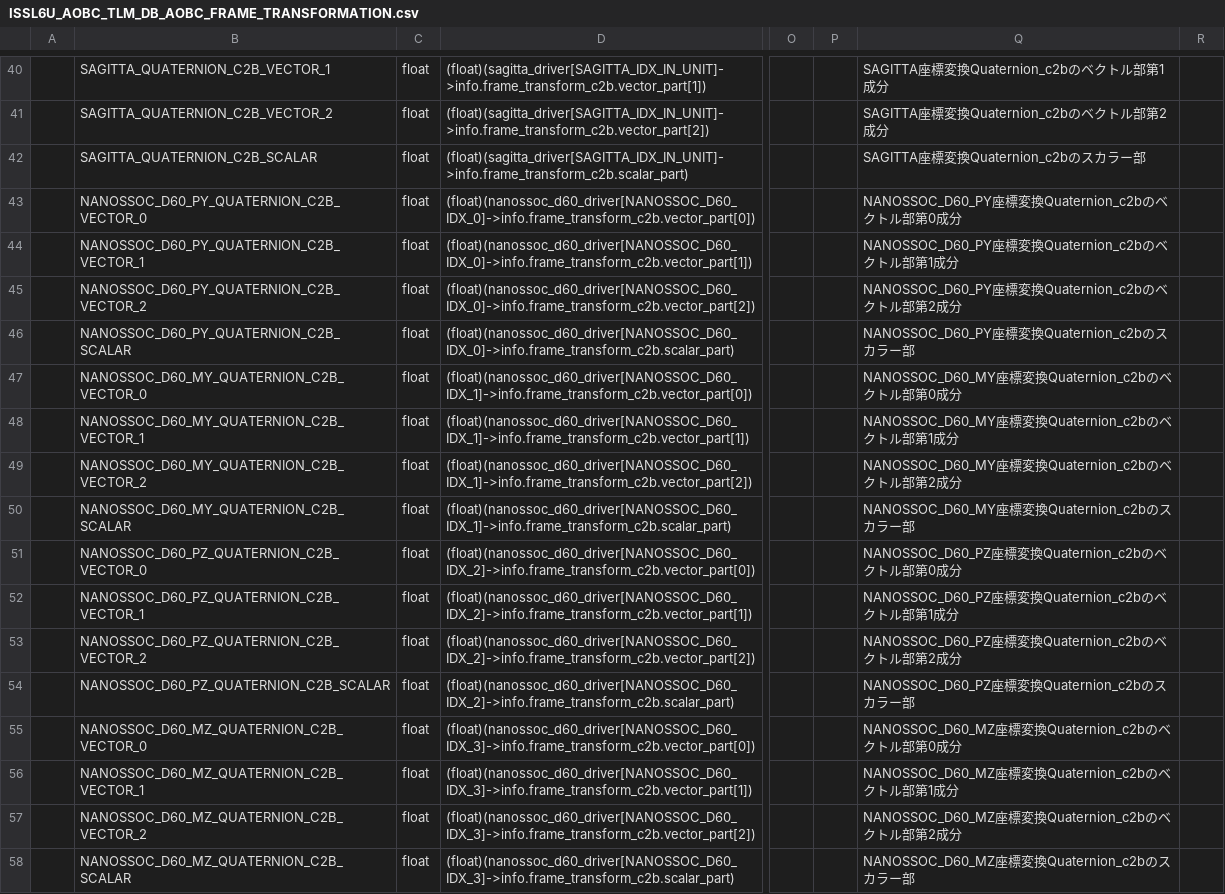
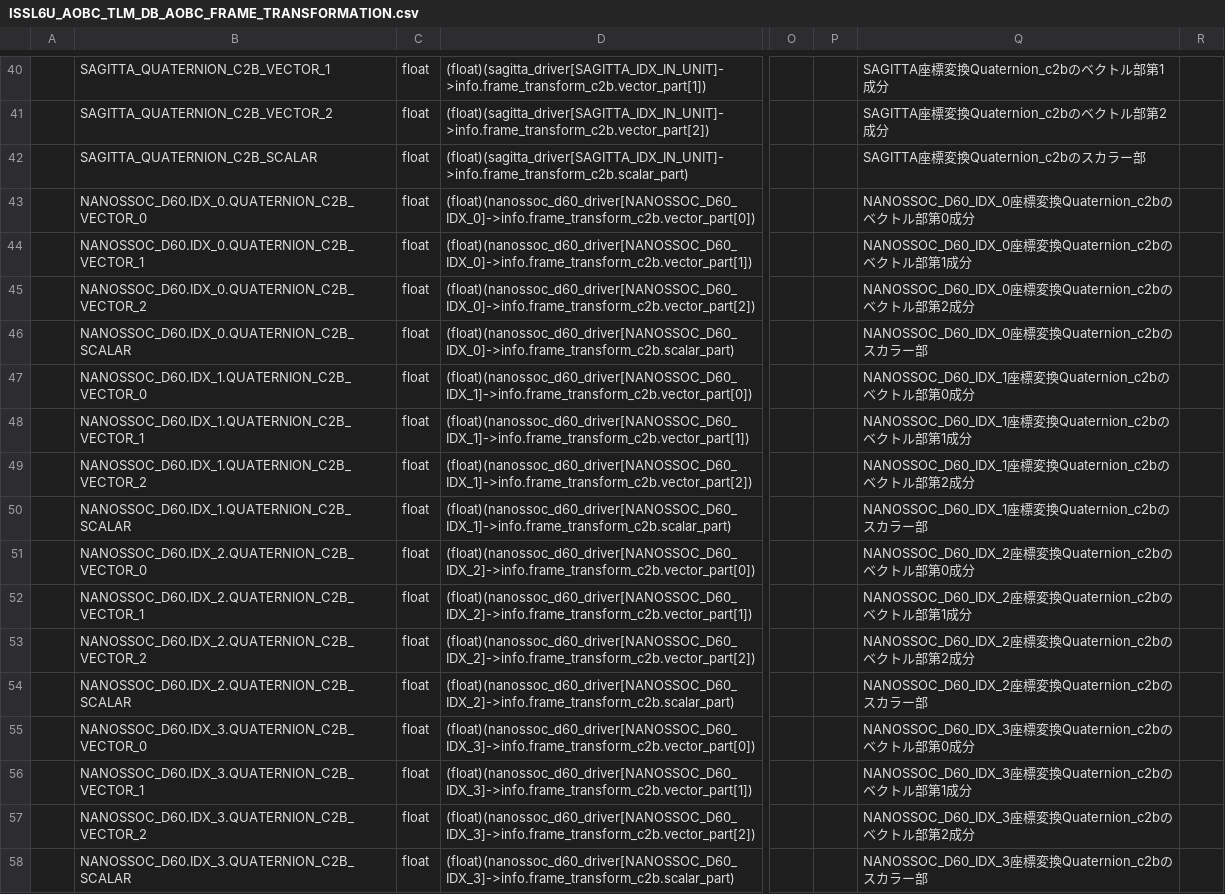
Before and after one commit to ut-issl/c2a-aobc, a CSV file: database/TLM_DB/ISSL6U_AOBC_TLM_DB_AOBC_FRAME_TRANSFORMATION.csv, drawn as a sheet; only a part is shown, gaps mark what is left out; the diff names each change by its address in the sheet, - before the commit and + after, or states it on an @@ line.

```diff
--- a/database/TLM_DB/ISSL6U_AOBC_TLM_DB_AOBC_FRAME_TRANSFORMATION.csv
+++ b/database/TLM_DB/ISSL6U_AOBC_TLM_DB_AOBC_FRAME_TRANSFORMATION.csv
-B43: NANOSSOC_D60_PY_QUATERNION_C2B_VECTOR_0
+B43: NANOSSOC_D60.IDX_0.QUATERNION_C2B_VECTOR_0
-Q43: NANOSSOC_D60_PY座標変換Quaternion_c2bのベクトル部第0成分
+Q43: NANOSSOC_D60_IDX_0座標変換Quaternion_c2bのベクトル部第0成分
-B44: NANOSSOC_D60_PY_QUATERNION_C2B_VECTOR_1
+B44: NANOSSOC_D60.IDX_0.QUATERNION_C2B_VECTOR_1
-Q44: NANOSSOC_D60_PY座標変換Quaternion_c2bのベクトル部第1成分
+Q44: NANOSSOC_D60_IDX_0座標変換Quaternion_c2bのベクトル部第1成分
-B45: NANOSSOC_D60_PY_QUATERNION_C2B_VECTOR_2
+B45: NANOSSOC_D60.IDX_0.QUATERNION_C2B_VECTOR_2
-Q45: NANOSSOC_D60_PY座標変換Quaternion_c2bのベクトル部第2成分
+Q45: NANOSSOC_D60_IDX_0座標変換Quaternion_c2bのベクトル部第2成分
-B46: NANOSSOC_D60_PY_QUATERNION_C2B_SCALAR
+B46: NANOSSOC_D60.IDX_0.QUATERNION_C2B_SCALAR
-Q46: NANOSSOC_D60_PY座標変換Quaternion_c2bのスカラー部
+Q46: NANOSSOC_D60_IDX_0座標変換Quaternion_c2bのスカラー部
-B47: NANOSSOC_D60_MY_QUATERNION_C2B_VECTOR_0
+B47: NANOSSOC_D60.IDX_1.QUATERNION_C2B_VECTOR_0
-Q47: NANOSSOC_D60_MY座標変換Quaternion_c2bのベクトル部第0成分
+Q47: NANOSSOC_D60_IDX_1座標変換Quaternion_c2bのベクトル部第0成分
-B48: NANOSSOC_D60_MY_QUATERNION_C2B_VECTOR_1
+B48: NANOSSOC_D60.IDX_1.QUATERNION_C2B_VECTOR_1
-Q48: NANOSSOC_D60_MY座標変換Quaternion_c2bのベクトル部第1成分
+Q48: NANOSSOC_D60_IDX_1座標変換Quaternion_c2bのベクトル部第1成分
-B49: NANOSSOC_D60_MY_QUATERNION_C2B_VECTOR_2
+B49: NANOSSOC_D60.IDX_1.QUATERNION_C2B_VECTOR_2
-Q49: NANOSSOC_D60_MY座標変換Quaternion_c2bのベクトル部第2成分
+Q49: NANOSSOC_D60_IDX_1座標変換Quaternion_c2bのベクトル部第2成分
-B50: NANOSSOC_D60_MY_QUATERNION_C2B_SCALAR
+B50: NANOSSOC_D60.IDX_1.QUATERNION_C2B_SCALAR
-Q50: NANOSSOC_D60_MY座標変換Quaternion_c2bのスカラー部
+Q50: NANOSSOC_D60_IDX_1座標変換Quaternion_c2bのスカラー部
-B51: NANOSSOC_D60_PZ_QUATERNION_C2B_VECTOR_0
+B51: NANOSSOC_D60.IDX_2.QUATERNION_C2B_VECTOR_0
-Q51: NANOSSOC_D60_PZ座標変換Quaternion_c2bのベクトル部第0成分
+Q51: NANOSSOC_D60_IDX_2座標変換Quaternion_c2bのベクトル部第0成分
-B52: NANOSSOC_D60_PZ_QUATERNION_C2B_VECTOR_1
+B52: NANOSSOC_D60.IDX_2.QUATERNION_C2B_VECTOR_1
-Q52: NANOSSOC_D60_PZ座標変換Quaternion_c2bのベクトル部第1成分
+Q52: NANOSSOC_D60_IDX_2座標変換Quaternion_c2bのベクトル部第1成分
-B53: NANOSSOC_D60_PZ_QUATERNION_C2B_VECTOR_2
+B53: NANOSSOC_D60.IDX_2.QUATERNION_C2B_VECTOR_2
-Q53: NANOSSOC_D60_PZ座標変換Quaternion_c2bのベクトル部第2成分
+Q53: NANOSSOC_D60_IDX_2座標変換Quaternion_c2bのベクトル部第2成分
-B54: NANOSSOC_D60_PZ_QUATERNION_C2B_SCALAR
+B54: NANOSSOC_D60.IDX_2.QUATERNION_C2B_SCALAR
-Q54: NANOSSOC_D60_PZ座標変換Quaternion_c2bのスカラー部
+Q54: NANOSSOC_D60_IDX_2座標変換Quaternion_c2bのスカラー部
-B55: NANOSSOC_D60_MZ_QUATERNION_C2B_VECTOR_0
+B55: NANOSSOC_D60.IDX_3.QUATERNION_C2B_VECTOR_0
-Q55: NANOSSOC_D60_MZ座標変換Quaternion_c2bのベクトル部第0成分
+Q55: NANOSSOC_D60_IDX_3座標変換Quaternion_c2bのベクトル部第0成分
-B56: NANOSSOC_D60_MZ_QUATERNION_C2B_VECTOR_1
+B56: NANOSSOC_D60.IDX_3.QUATERNION_C2B_VECTOR_1
-Q56: NANOSSOC_D60_MZ座標変換Quaternion_c2bのベクトル部第1成分
+Q56: NANOSSOC_D60_IDX_3座標変換Quaternion_c2bのベクトル部第1成分
-B57: NANOSSOC_D60_MZ_QUATERNION_C2B_VECTOR_2
+B57: NANOSSOC_D60.IDX_3.QUATERNION_C2B_VECTOR_2
-Q57: NANOSSOC_D60_MZ座標変換Quaternion_c2bのベクトル部第2成分
+Q57: NANOSSOC_D60_IDX_3座標変換Quaternion_c2bのベクトル部第2成分
-B58: NANOSSOC_D60_MZ_QUATERNION_C2B_SCALAR
+B58: NANOSSOC_D60.IDX_3.QUATERNION_C2B_SCALAR
-Q58: NANOSSOC_D60_MZ座標変換Quaternion_c2bのスカラー部
+Q58: NANOSSOC_D60_IDX_3座標変換Quaternion_c2bのスカラー部
```
Also changed, not shown: database/TLM_DB/ISSL6U_AOBC_TLM_DB_AOBC_COMPONENTS.csv, database/TLM_DB/ISSL6U_AOBC_TLM_DB_AOBC_HK_COMPO.csv, 3 other files.
